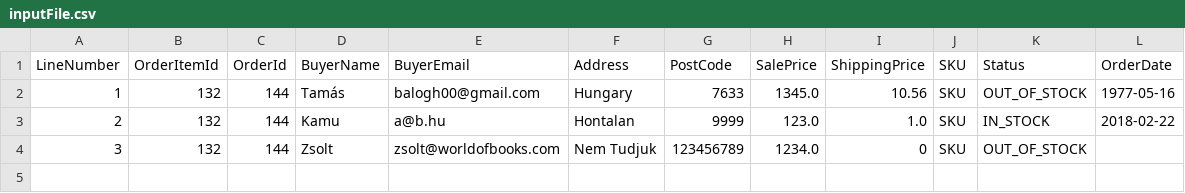
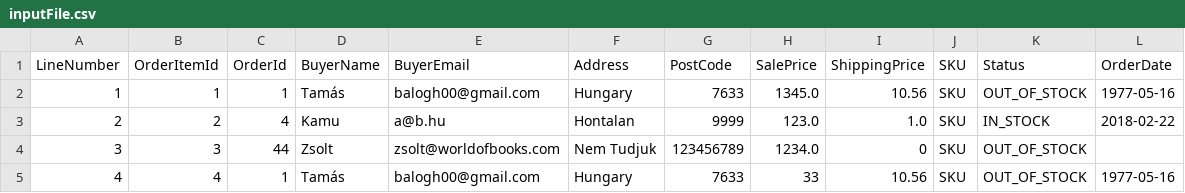
Before and after one commit to tbalogh77/Java-DB-Task, a CSV file: data/inputFile.csv, drawn as a sheet.

```diff
--- a/data/inputFile.csv
+++ b/data/inputFile.csv
@@ -1,4 +1,5 @@
 "LineNumber","OrderItemId","OrderId","BuyerName","BuyerEmail","Address","PostCode","SalePrice","ShippingPrice","SKU","Status","OrderDate"
-"1","132","144","Tamás","balogh00@gmail.com","Hungary","7633","1345.0","10.56","SKU","OUT_OF_STOCK","1977-05-16"
-"2","132","144","Kamu","a@b.hu","Hontalan","9999","123.0","1.0","SKU","IN_STOCK","2018-02-22"
-"3","132","144","Zsolt","zsolt@worldofbooks.com","Nem Tudjuk","123456789","1234.0","0","SKU","OUT_OF_STOCK"
+"1","1","1","Tamás","balogh00@gmail.com","Hungary","7633","1345.0","10.56","SKU","OUT_OF_STOCK","1977-05-16"
+"2","2","4","Kamu","a@b.hu","Hontalan","9999","123.0","1.0","SKU","IN_STOCK","2018-02-22"
+"3","3","44","Zsolt","zsolt@worldofbooks.com","Nem Tudjuk","123456789","1234.0","0","SKU","OUT_OF_STOCK"
+"4","4","1","Tamás","balogh00@gmail.com","Hungary","7633","33","10.56","SKU","OUT_OF_STOCK","1977-05-16"
```
Also changed, not shown: 5 other files.
